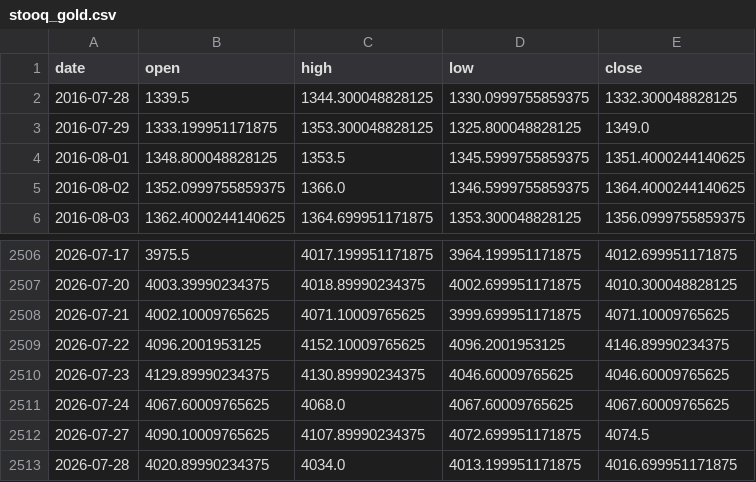
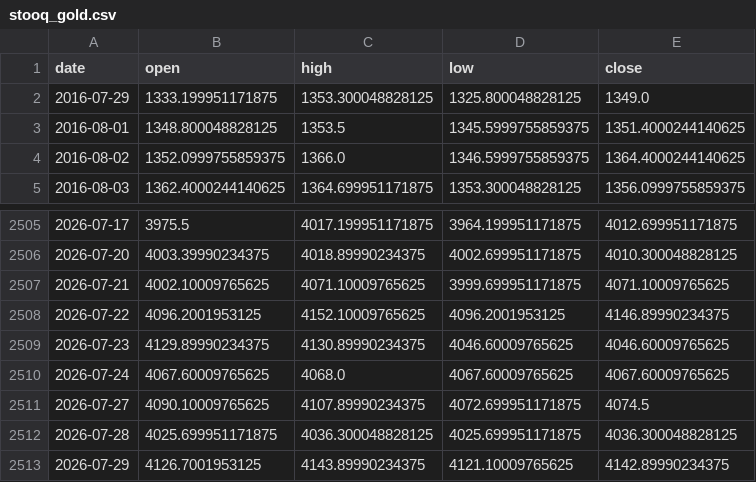
Before and after one commit to praswna/ValueIndex, a CSV file: src/valueindex/sample_data/stooq_gold.csv, drawn as a sheet; only a part is shown, gaps mark what is left out.

```diff
--- a/src/valueindex/sample_data/stooq_gold.csv
+++ b/src/valueindex/sample_data/stooq_gold.csv
@@ -1,3 +1,2 @@
 date,open,high,low,close
-2016-07-28,1339.5,1344.300048828125,1330.0999755859375,1332.300048828125
 2016-07-29,1333.199951171875,1353.300048828125,1325.800048828125,1349.0
@@ -2512,2 +2511,3 @@ date,open,high,low,close
 2026-07-27,4090.10009765625,4107.89990234375,4072.699951171875,4074.5
-2026-07-28,4020.89990234375,4034.0,4013.199951171875,4016.699951171875
+2026-07-28,4025.699951171875,4036.300048828125,4025.699951171875,4036.300048828125
+2026-07-29,4126.7001953125,4143.89990234375,4121.10009765625,4142.89990234375
```
Also changed, not shown: src/valueindex/sample_data/cnn_fear_greed.csv, src/valueindex/sample_data/multpl_div_yield.csv, 13 other files.
